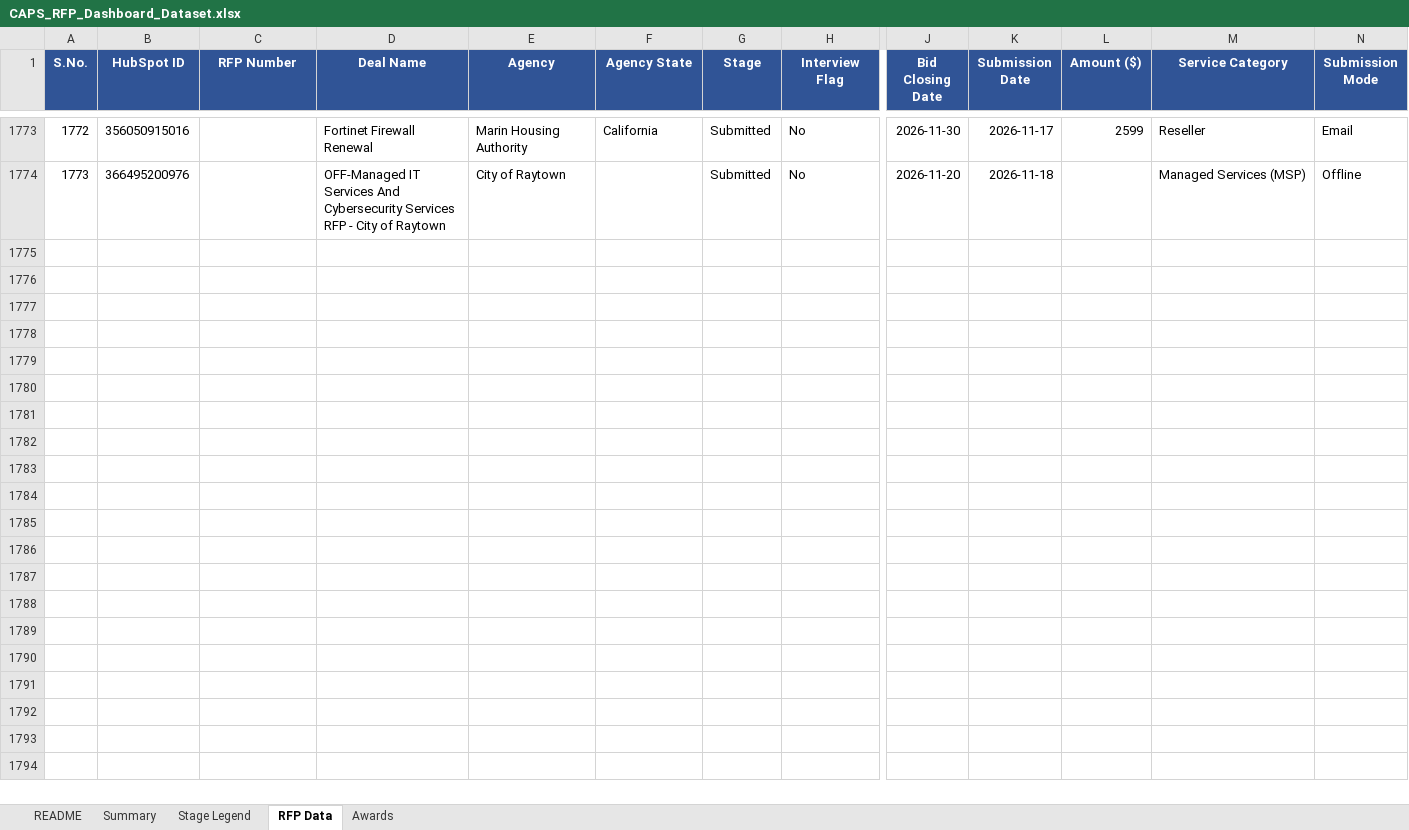
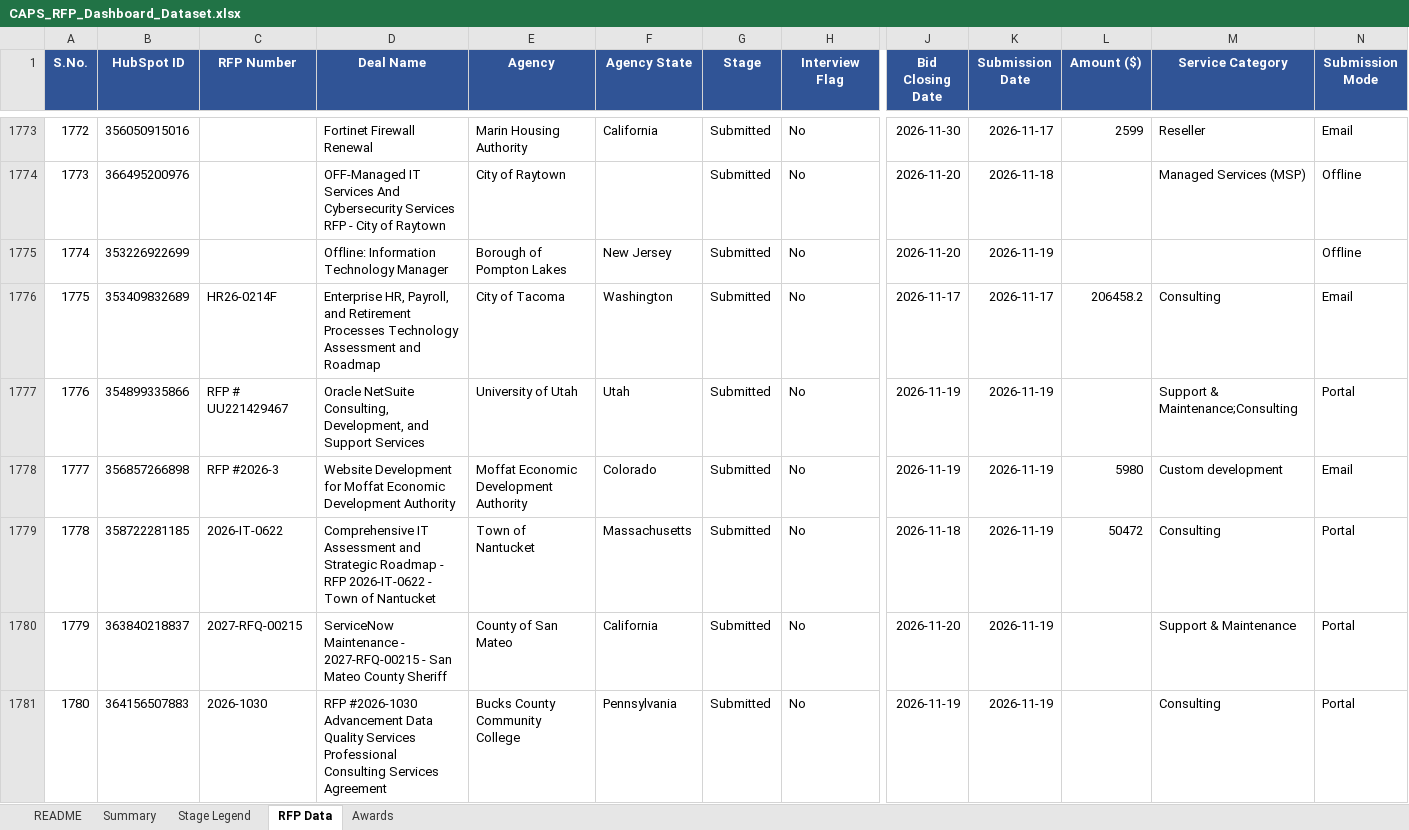
Before and after one commit to hrithikCAPS/CAPS, an Excel workbook: data/CAPS_RFP_Dashboard_Dataset.xlsx, sheet RFP Data, drawn as a sheet; only a part is shown, gaps mark what is left out; values as stored, in another font and other column widths than the file's, no borders; rows hold the shown columns only; the diff covers the shown part only; the diff names each change by its address in the sheet, - before the commit and + after, or states it on an @@ line.

```diff
--- a/data/CAPS_RFP_Dashboard_Dataset.xlsx (sheet RFP Data)
+++ b/data/CAPS_RFP_Dashboard_Dataset.xlsx (sheet RFP Data)
+row 1775: 1774 | 353226922699 |  | Offline: Information Technology Manager | Borough of Pompton Lakes | New Jersey | Submitted | No | 2026-11-20 | 2026-11-19 |  |  | Offline
+row 1776: 1775 | 353409832689 | HR26-0214F | Enterprise HR, Payroll, and Retirement Processes Technology Assessment and Roadmap | City of Tacoma | Washington | Submitted | No | 2026-11-17 | 2026-11-17 | 206458.2 | Consulting | Email
+row 1777: 1776 | 354899335866 | RFP # UU221429467 | Oracle NetSuite Consulting, Development, and Support Services | University of Utah | Utah | Submitted | No | 2026-11-19 | 2026-11-19 |  | Support & Maintenance;Consulting | Portal
+row 1778: 1777 | 356857266898 | RFP #2026-3 | Website Development for Moffat Economic Development Authority | Moffat Economic Development Authority | Colorado | Submitted | No | 2026-11-19 | 2026-11-19 | 5980 | Custom development | Email
+row 1779: 1778 | 358722281185 | 2026-IT-0622 | Comprehensive IT Assessment and Strategic Roadmap - RFP 2026-IT-0622 - Town of Nantucket | Town of Nantucket | Massachusetts | Submitted | No | 2026-11-18 | 2026-11-19 | 50472 | Consulting | Portal
+row 1780: 1779 | 363840218837 | 2027-RFQ-00215 | ServiceNow Maintenance - 2027-RFQ-00215 - San Mateo County Sheriff | County of San Mateo | California | Submitted | No | 2026-11-20 | 2026-11-19 |  | Support & Maintenance | Portal
+row 1781: 1780 | 364156507883 | 2026-1030 | RFP #2026-1030 Advancement Data Quality Services Professional Consulting Services Agreement | Bucks County Community College | Pennsylvania | Submitted | No | 2026-11-19 | 2026-11-19 |  | Consulting | Portal
```
Also changed, not shown: 6 added rows and 2 edited cells elsewhere in this sheet, 11 other files.
